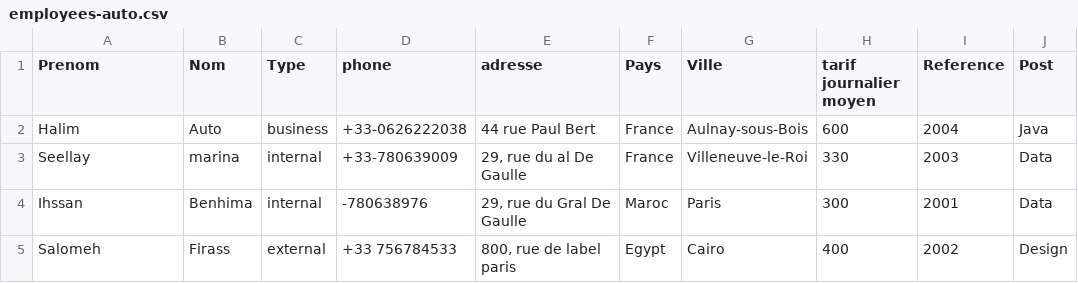
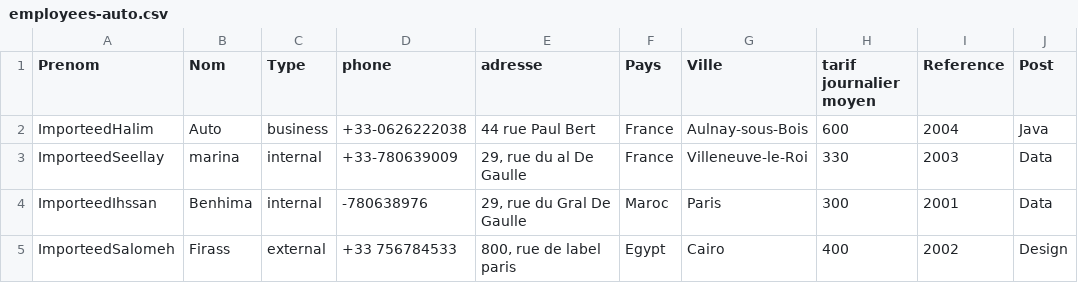
Before and after one commit to ghizlaneElhirech/leanwe_test_auto, a CSV file: LeanweTest/ressources/employees-auto.csv, drawn as a sheet; only a part is shown; the diff names each change by its address in the sheet, - before the commit and + after, or states it on an @@ line.

```diff
--- a/LeanweTest/ressources/employees-auto.csv
+++ b/LeanweTest/ressources/employees-auto.csv
-A2 (Prenom): Halim
+A2 (Prenom): ImporteedHalim
-A3 (Prenom): Seellay
+A3 (Prenom): ImporteedSeellay
-A4 (Prenom): Ihssan
+A4 (Prenom): ImporteedIhssan
-A5 (Prenom): Salomeh
+A5 (Prenom): ImporteedSalomeh
```
Also changed, not shown: 1 other file.
